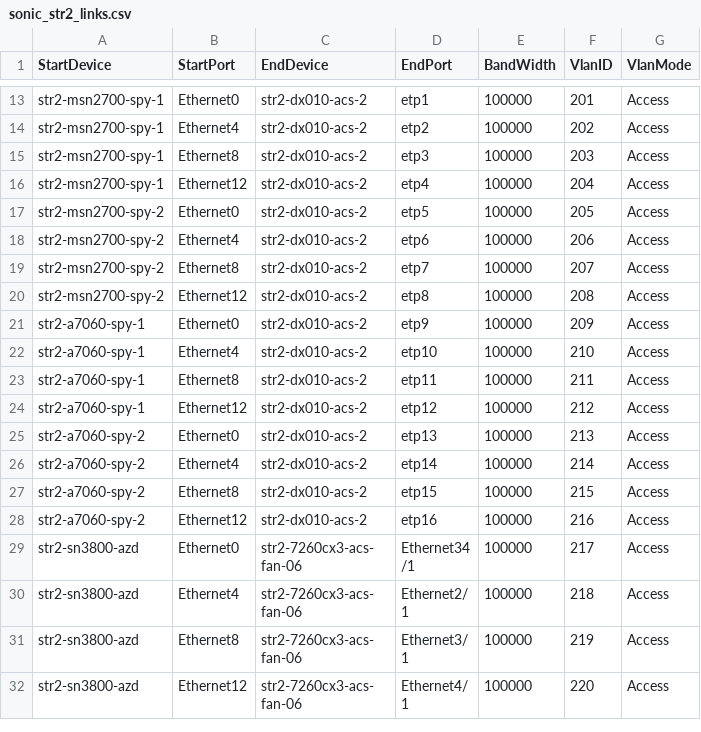
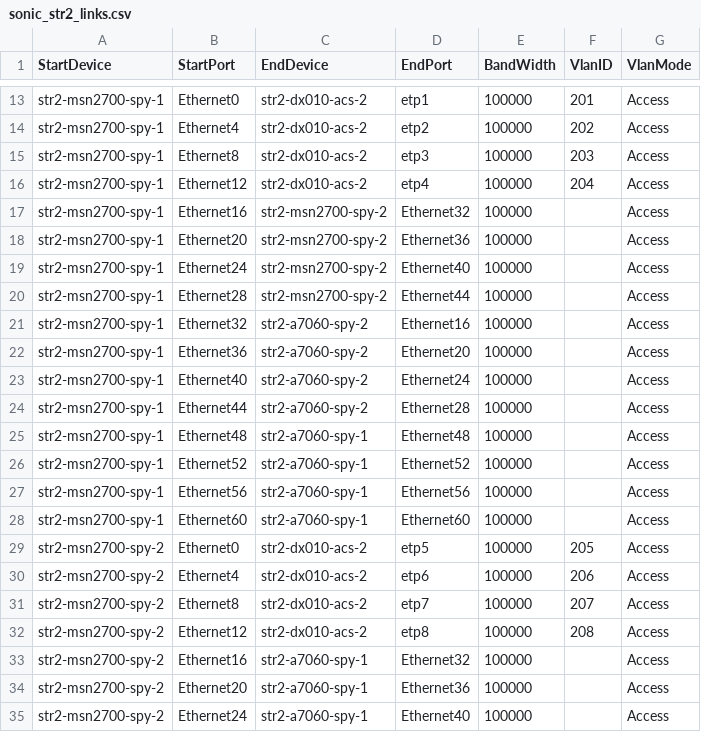
Before and after one commit to neethajohn/sonic-mgmt, a CSV file: ansible/files/sonic_str2_links.csv, drawn as a sheet; only a part is shown, gaps mark what is left out; the shorter side is filled out with more unchanged rows; the diff covers the shown part only; the diff names each change by its address in the sheet, - before the commit and + after, or states it on an @@ line.

```diff
--- a/ansible/files/sonic_str2_links.csv
+++ b/ansible/files/sonic_str2_links.csv
+row 17: str2-msn2700-spy-1 | Ethernet16 | str2-msn2700-spy-2 | Ethernet32 | 100000 |  | Access
+row 18: str2-msn2700-spy-1 | Ethernet20 | str2-msn2700-spy-2 | Ethernet36 | 100000 |  | Access
+row 19: str2-msn2700-spy-1 | Ethernet24 | str2-msn2700-spy-2 | Ethernet40 | 100000 |  | Access
+row 20: str2-msn2700-spy-1 | Ethernet28 | str2-msn2700-spy-2 | Ethernet44 | 100000 |  | Access
+row 21: str2-msn2700-spy-1 | Ethernet32 | str2-a7060-spy-2 | Ethernet16 | 100000 |  | Access
+row 22: str2-msn2700-spy-1 | Ethernet36 | str2-a7060-spy-2 | Ethernet20 | 100000 |  | Access
+row 23: str2-msn2700-spy-1 | Ethernet40 | str2-a7060-spy-2 | Ethernet24 | 100000 |  | Access
+row 24: str2-msn2700-spy-1 | Ethernet44 | str2-a7060-spy-2 | Ethernet28 | 100000 |  | Access
+row 25: str2-msn2700-spy-1 | Ethernet48 | str2-a7060-spy-1 | Ethernet48 | 100000 |  | Access
+row 26: str2-msn2700-spy-1 | Ethernet52 | str2-a7060-spy-1 | Ethernet52 | 100000 |  | Access
+row 27: str2-msn2700-spy-1 | Ethernet56 | str2-a7060-spy-1 | Ethernet56 | 100000 |  | Access
+row 28: str2-msn2700-spy-1 | Ethernet60 | str2-a7060-spy-1 | Ethernet60 | 100000 |  | Access
+row 33: str2-msn2700-spy-2 | Ethernet16 | str2-a7060-spy-1 | Ethernet32 | 100000 |  | Access
+row 34: str2-msn2700-spy-2 | Ethernet20 | str2-a7060-spy-1 | Ethernet36 | 100000 |  | Access
+row 35: str2-msn2700-spy-2 | Ethernet24 | str2-a7060-spy-1 | Ethernet40 | 100000 |  | Access
```
Also changed, not shown: 9 added rows elsewhere in this file, 1 other file.
